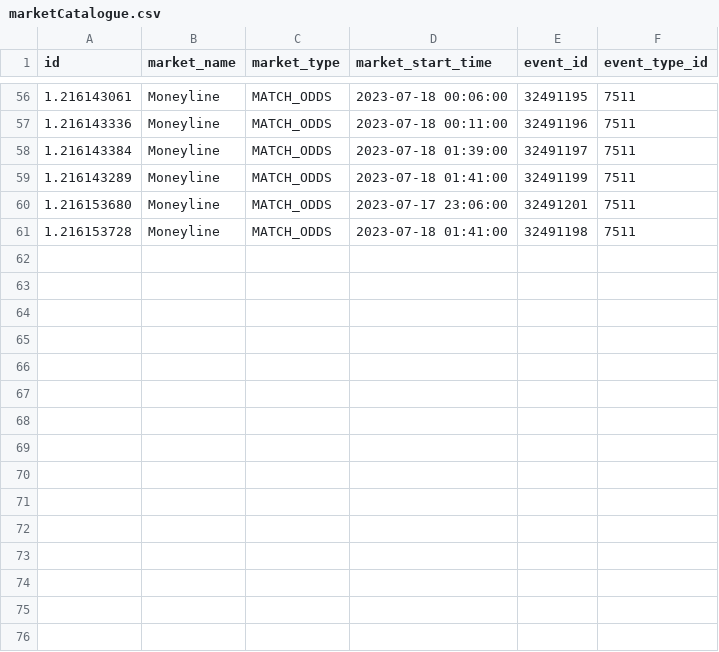
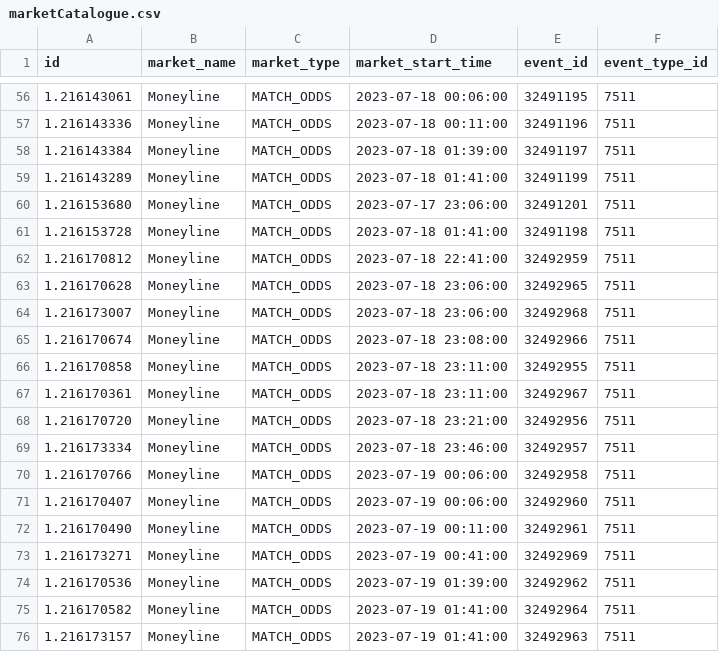
Before and after one commit to fclarke1/betfair_bot, a CSV file: data/marketCatalogue.csv, drawn as a sheet; only a part is shown, gaps mark what is left out.

```diff
--- a/data/marketCatalogue.csv
+++ b/data/marketCatalogue.csv
@@ -61 +61,16 @@ id,market_name,market_type,market_start_time,event_id,event_type_id
 1.216153728,Moneyline,MATCH_ODDS,2023-07-18 01:41:00,32491198,7511
+1.216170812,Moneyline,MATCH_ODDS,2023-07-18 22:41:00,32492959,7511
+1.216170628,Moneyline,MATCH_ODDS,2023-07-18 23:06:00,32492965,7511
+1.216173007,Moneyline,MATCH_ODDS,2023-07-18 23:06:00,32492968,7511
+1.216170674,Moneyline,MATCH_ODDS,2023-07-18 23:08:00,32492966,7511
+1.216170858,Moneyline,MATCH_ODDS,2023-07-18 23:11:00,32492955,7511
+1.216170361,Moneyline,MATCH_ODDS,2023-07-18 23:11:00,32492967,7511
+1.216170720,Moneyline,MATCH_ODDS,2023-07-18 23:21:00,32492956,7511
+1.216173334,Moneyline,MATCH_ODDS,2023-07-18 23:46:00,32492957,7511
+1.216170766,Moneyline,MATCH_ODDS,2023-07-19 00:06:00,32492958,7511
+1.216170407,Moneyline,MATCH_ODDS,2023-07-19 00:06:00,32492960,7511
+1.216170490,Moneyline,MATCH_ODDS,2023-07-19 00:11:00,32492961,7511
+1.216173271,Moneyline,MATCH_ODDS,2023-07-19 00:41:00,32492969,7511
+1.216170536,Moneyline,MATCH_ODDS,2023-07-19 01:39:00,32492962,7511
+1.216170582,Moneyline,MATCH_ODDS,2023-07-19 01:41:00,32492964,7511
+1.216173157,Moneyline,MATCH_ODDS,2023-07-19 01:41:00,32492963,7511
```
Also changed, not shown: data/events.csv, data/runnerCatalogue.csv, 6 other files.
